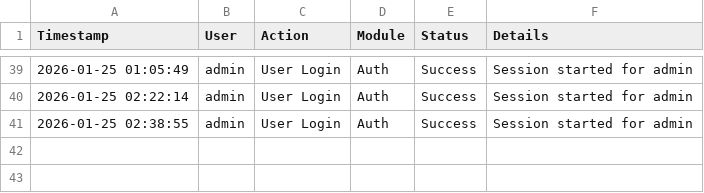
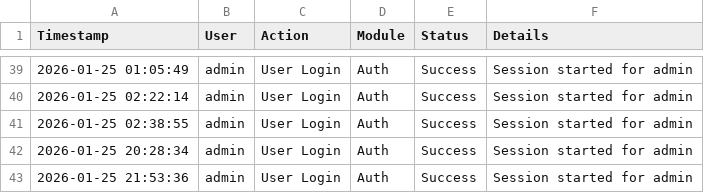
Before and after one commit to nirmal-ilink/ER-Accelerator, a CSV file: data/audit_log.csv, drawn as a sheet; only a part is shown, gaps mark what is left out.

Commit message:
FV.Audit_Log

```diff
--- a/data/audit_log.csv
+++ b/data/audit_log.csv
@@ -41 +41,3 @@ Timestamp,User,Action,Module,Status,Details
 2026-01-25 02:38:55,admin,User Login,Auth,Success,Session started for admin
+2026-01-25 20:28:34,admin,User Login,Auth,Success,Session started for admin
+2026-01-25 21:53:36,admin,User Login,Auth,Success,Session started for admin
```
Also changed, not shown: 1 other file.
